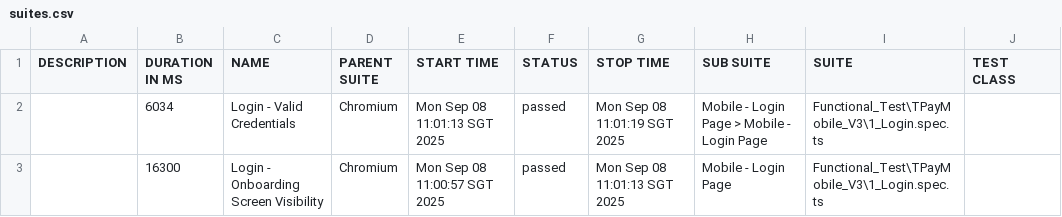
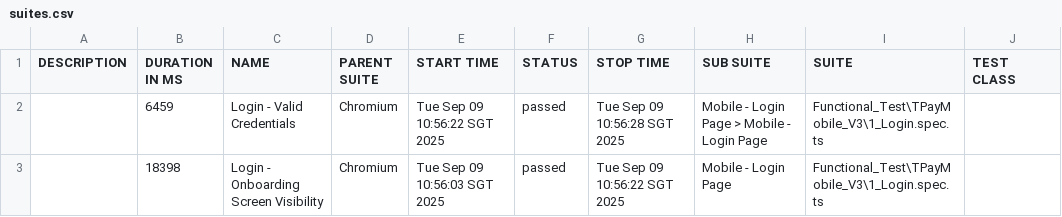
Before and after one commit to jmendozaqa24/TraxionPay-V3, a CSV file: data/suites.csv, drawn as a sheet; only a part is shown; the diff names each change by its address in the sheet, - before the commit and + after, or states it on an @@ line.

```diff
--- a/data/suites.csv
+++ b/data/suites.csv
-B2 (DURATION IN MS): 6034
+B2 (DURATION IN MS): 6459
-E2 (START TIME): Mon Sep 08 11:01:13 SGT 2025
+E2 (START TIME): Tue Sep 09 10:56:22 SGT 2025
-G2 (STOP TIME): Mon Sep 08 11:01:19 SGT 2025
+G2 (STOP TIME): Tue Sep 09 10:56:28 SGT 2025
-B3 (DURATION IN MS): 16300
+B3 (DURATION IN MS): 18398
-E3 (START TIME): Mon Sep 08 11:00:57 SGT 2025
+E3 (START TIME): Tue Sep 09 10:56:03 SGT 2025
-G3 (STOP TIME): Mon Sep 08 11:01:13 SGT 2025
+G3 (STOP TIME): Tue Sep 09 10:56:22 SGT 2025
```
Also changed, not shown: 18 other files.
